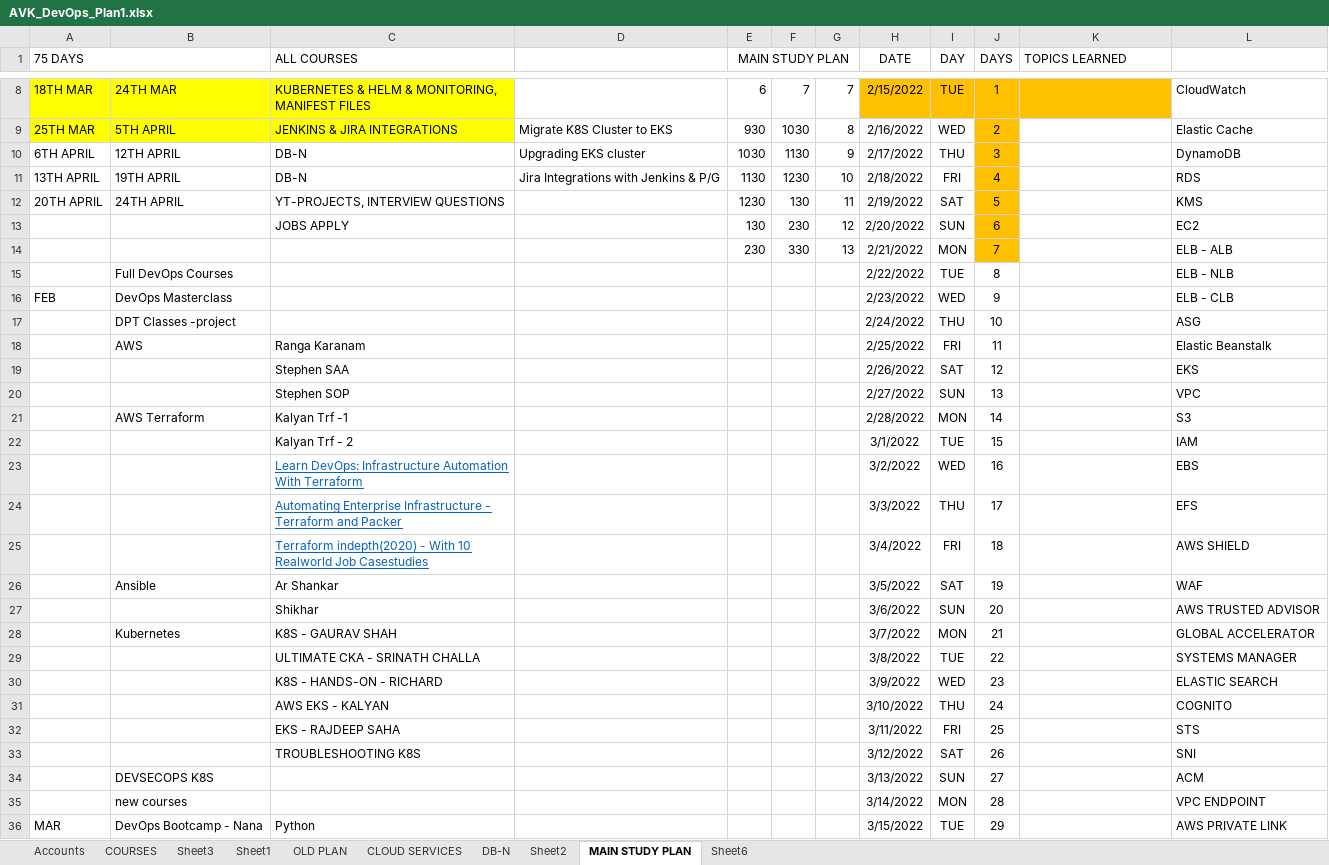
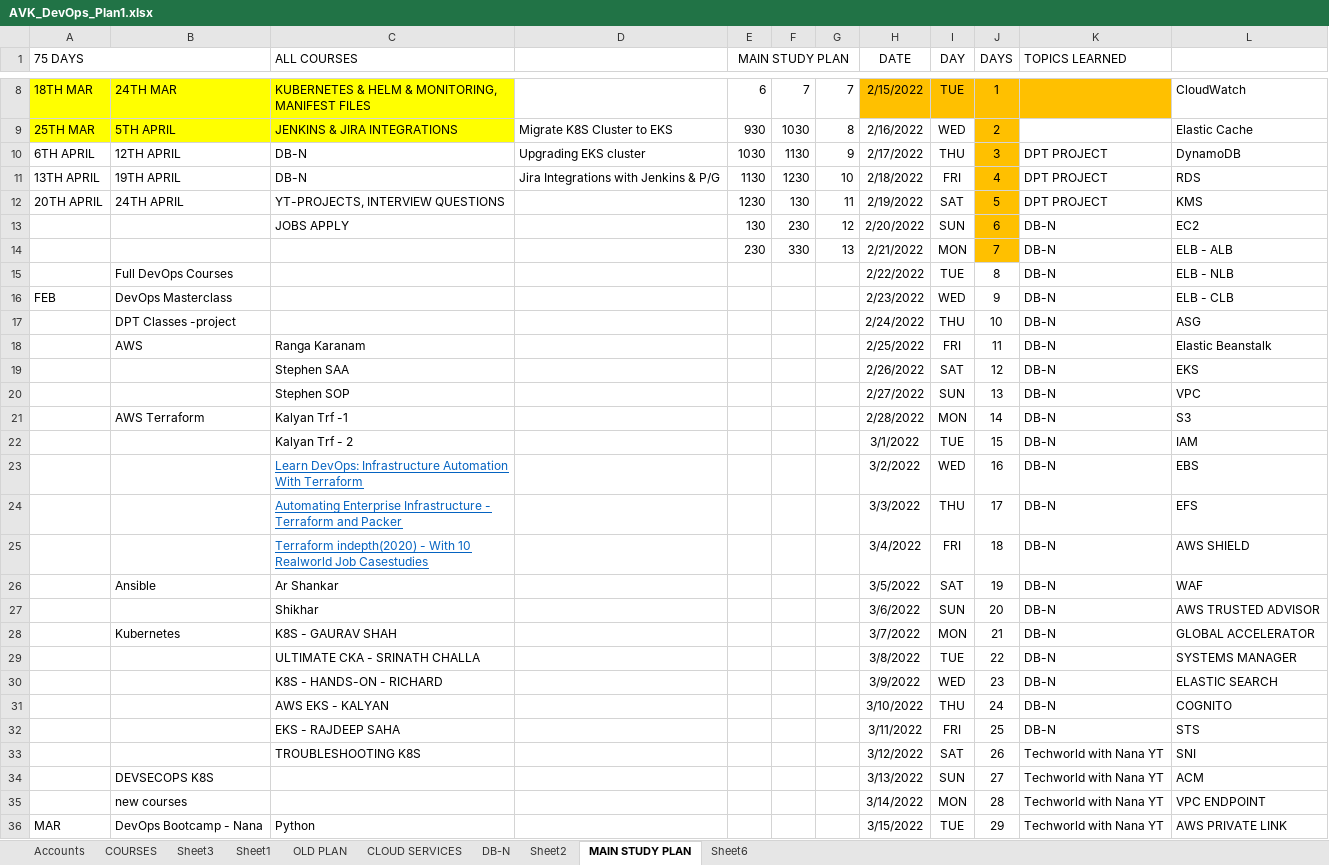
Before and after one commit to avardhineni/DevOps-Projects, an Excel workbook: AVK_DevOps_Plan1.xlsx, sheet MAIN STUDY PLAN, drawn as a sheet; only a part is shown, gaps mark what is left out; values as stored, in another font and other column widths than the file's, no borders; the diff covers the shown part only; the diff names each change by its address in the sheet, - before the commit and + after, or states it on an @@ line.

Commit message:
upload141

```diff
--- a/AVK_DevOps_Plan1.xlsx (sheet MAIN STUDY PLAN)
+++ b/AVK_DevOps_Plan1.xlsx (sheet MAIN STUDY PLAN)
-K10:K12 (TOPICS LEARNED): (empty)
+K10:K12 (TOPICS LEARNED): DPT PROJECT
-K13:K32 (TOPICS LEARNED): (empty)
+K13:K32 (TOPICS LEARNED): DB-N
-K33:K36 (TOPICS LEARNED): (empty)
+K33:K36 (TOPICS LEARNED): Techworld with Nana YT
```
Also changed, not shown: 71 edited cells elsewhere in this sheet, sheet Sheet6.
